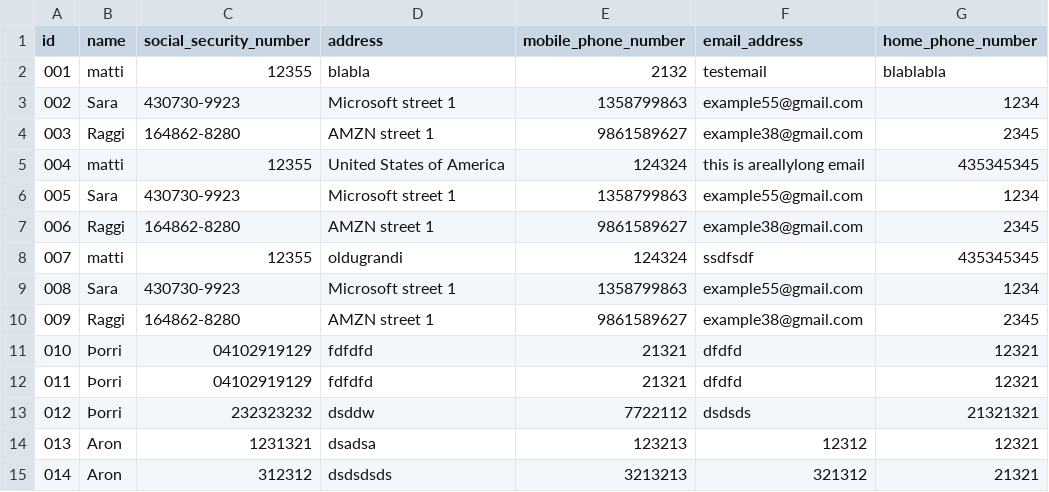
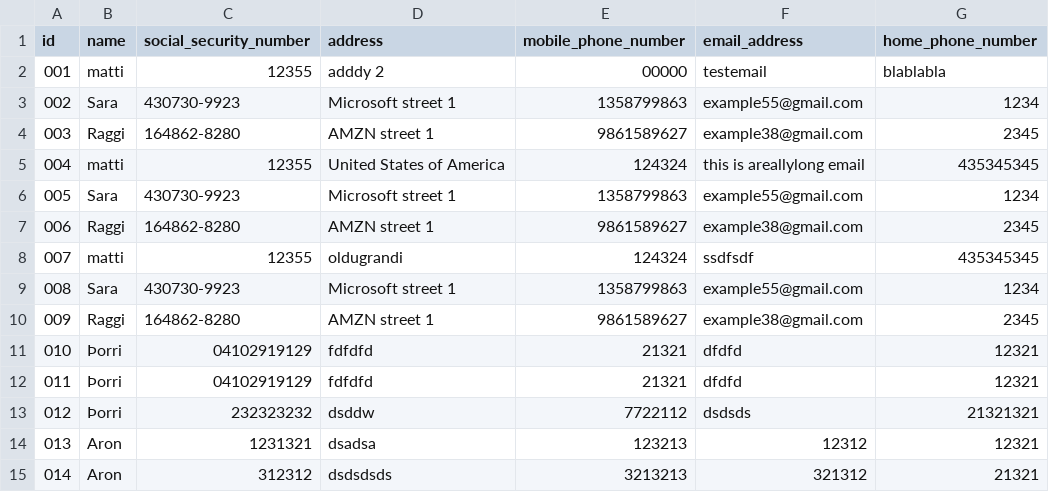
Before and after one commit to GiantMushy/NanAir, a CSV file: Code/DataLayer/Repository/Employee.csv, drawn as a sheet.

Commit message:
home_phone fix

```diff
--- a/Code/DataLayer/Repository/Employee.csv
+++ b/Code/DataLayer/Repository/Employee.csv
@@ -1,3 +1,3 @@
 id,name,social_security_number,address,mobile_phone_number,email_address,home_phone_number
-001,matti,12355,blabla,2132,testemail,blablabla
+001,matti,12355,adddy 2,00000,testemail,blablabla
 002,Sara,430730-9923,Microsoft street 1,1358799863,example55@gmail.com,1234
```
Also changed, not shown: 1 other file.
